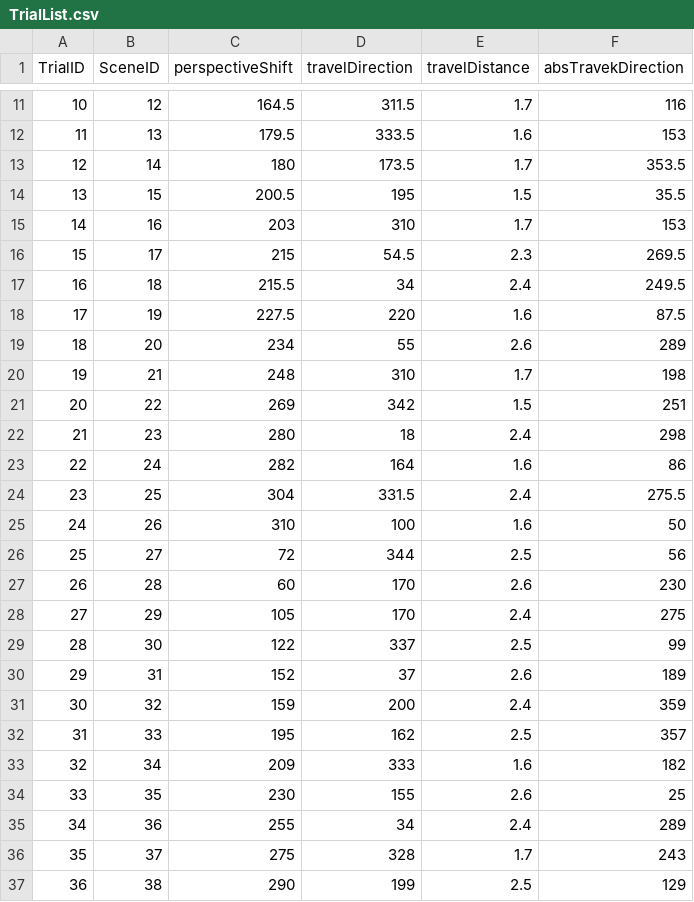
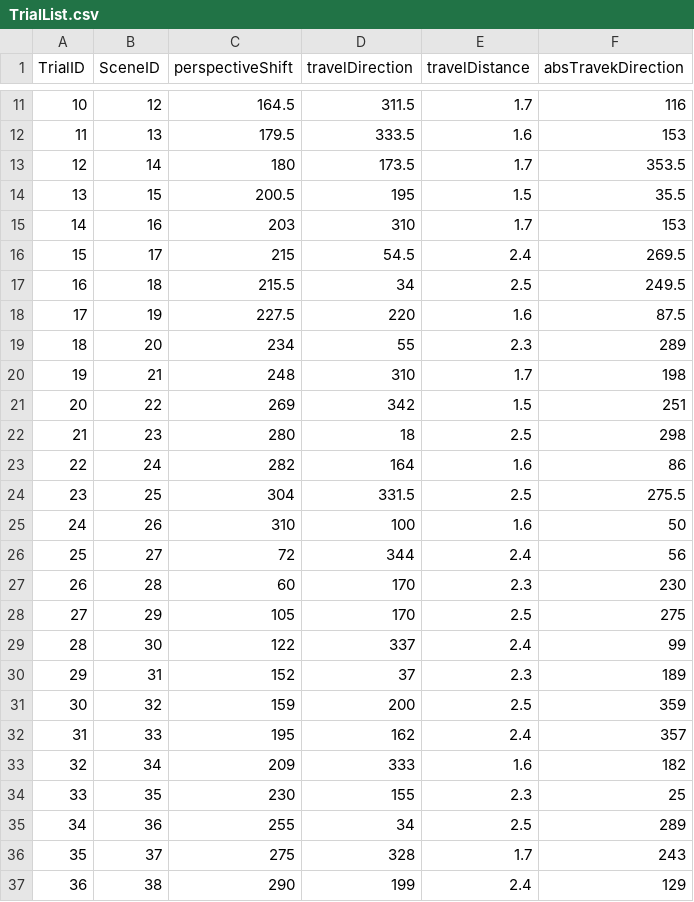
Before and after one commit to ReCVEB/ViewPoint_Transformation_Task, a CSV file: Assets/Resources/TrialList.csv, drawn as a sheet; only a part is shown, gaps mark what is left out; the diff covers the shown part only.

```diff
--- a/Assets/Resources/TrialList.csv
+++ b/Assets/Resources/TrialList.csv
@@ -15,23 +15,23 @@ TrialID,SceneID,perspectiveShift,travelDirection,travelDistance,absTravekDirecti
 14,16,203,310,1.7,153
-15,17,215,54.5,2.3,269.5
-16,18,215.5,34,2.4,249.5
+15,17,215,54.5,2.4,269.5
+16,18,215.5,34,2.5,249.5
 17,19,227.5,220,1.6,87.5
-18,20,234,55,2.6,289
+18,20,234,55,2.3,289
 19,21,248,310,1.7,198
 20,22,269,342,1.5,251
-21,23,280,18,2.4,298
+21,23,280,18,2.5,298
 22,24,282,164,1.6,86
-23,25,304,331.5,2.4,275.5
+23,25,304,331.5,2.5,275.5
 24,26,310,100,1.6,50
-25,27,72,344,2.5,56
-26,28,60,170,2.6,230
-27,29,105,170,2.4,275
-28,30,122,337,2.5,99
-29,31,152,37,2.6,189
-30,32,159,200,2.4,359
-31,33,195,162,2.5,357
+25,27,72,344,2.4,56
+26,28,60,170,2.3,230
+27,29,105,170,2.5,275
+28,30,122,337,2.4,99
+29,31,152,37,2.3,189
+30,32,159,200,2.5,359
+31,33,195,162,2.4,357
 32,34,209,333,1.6,182
-33,35,230,155,2.6,25
-34,36,255,34,2.4,289
+33,35,230,155,2.3,25
+34,36,255,34,2.5,289
 35,37,275,328,1.7,243
-36,38,290,199,2.5,129
+36,38,290,199,2.4,129
```
Also changed, not shown: 3 edited cells elsewhere in this file, 52 other files.
